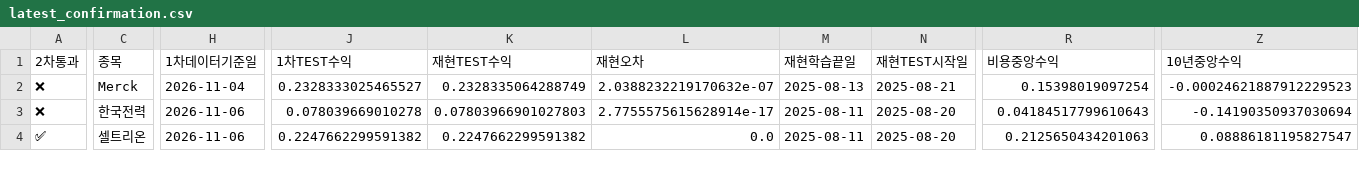
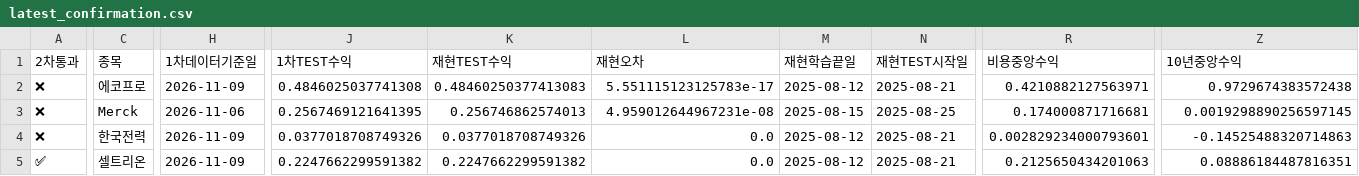
Before and after one commit to dg4200355-arch/apex-ai-trading-bot, a CSV file: reports/latest_confirmation.csv, drawn as a sheet; only a part is shown, gaps mark what is left out; addresses are those after the commit; rows hold the shown columns only; the diff covers the shown part only; the diff names each change by its address in the sheet, - before the commit and + after, or states it on an @@ line.

```diff
--- a/reports/latest_confirmation.csv
+++ b/reports/latest_confirmation.csv
+row 2: ❌ | 에코프로 | 2026-11-09 | 0.4846025037741308 | 0.48460250377413083 | 5.551115123125783e-17 | 2025-08-12 | 2025-08-21 | 0.4210882127563971 | 0.9729674383572438
-H3 (1차데이터기준일): 2026-11-04
+H3 (1차데이터기준일): 2026-11-06
-J3 (1차TEST수익): 0.2328333025465527
+J3 (1차TEST수익): 0.2567469121641395
-K3 (재현TEST수익): 0.2328335064288749
+K3 (재현TEST수익): 0.256746862574013
-L3 (재현오차): 2.0388232219170632e-07
+L3 (재현오차): 4.959012644967231e-08
-M3 (재현학습끝일): 2025-08-13
+M3 (재현학습끝일): 2025-08-15
-N3 (재현TEST시작일): 2025-08-21
+N3 (재현TEST시작일): 2025-08-25
-R3 (비용중앙수익): 0.15398019097254
+R3 (비용중앙수익): 0.174000871716681
-Z3 (10년중앙수익): -0.00024621887912229523
+Z3 (10년중앙수익): 0.0019298890256597145
-H4:H5 (1차데이터기준일): 2026-11-06
+H4:H5 (1차데이터기준일): 2026-11-09
-J4 (1차TEST수익): 0.078039669010278
+J4 (1차TEST수익): 0.0377018708749326
-K4 (재현TEST수익): 0.07803966901027803
+K4 (재현TEST수익): 0.0377018708749326
-L4 (재현오차): 2.7755575615628914e-17
+L4 (재현오차): 0.0
-M4:M5 (재현학습끝일): 2025-08-11
+M4:M5 (재현학습끝일): 2025-08-12
-N4:N5 (재현TEST시작일): 2025-08-20
+N4:N5 (재현TEST시작일): 2025-08-21
-R4 (비용중앙수익): 0.04184517799610643
+R4 (비용중앙수익): 0.002829234000793601
-Z4 (10년중앙수익): -0.14190350937030694
+Z4 (10년중앙수익): -0.14525488320714863
-Z5 (10년중앙수익): 0.08886181195827547
+Z5 (10년중앙수익): 0.08886184487816351
```
Also changed, not shown: 1 added row and 72 edited cells elsewhere in this file, reports/latest_validation.csv, reports/paper_account.csv, 11 other files.
